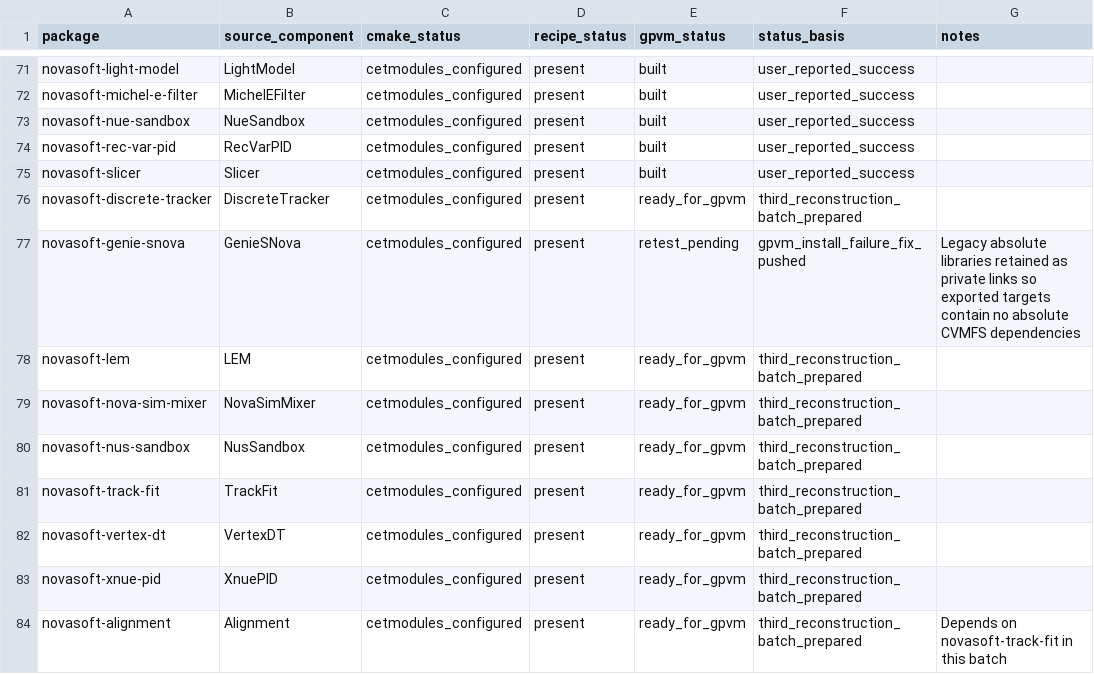
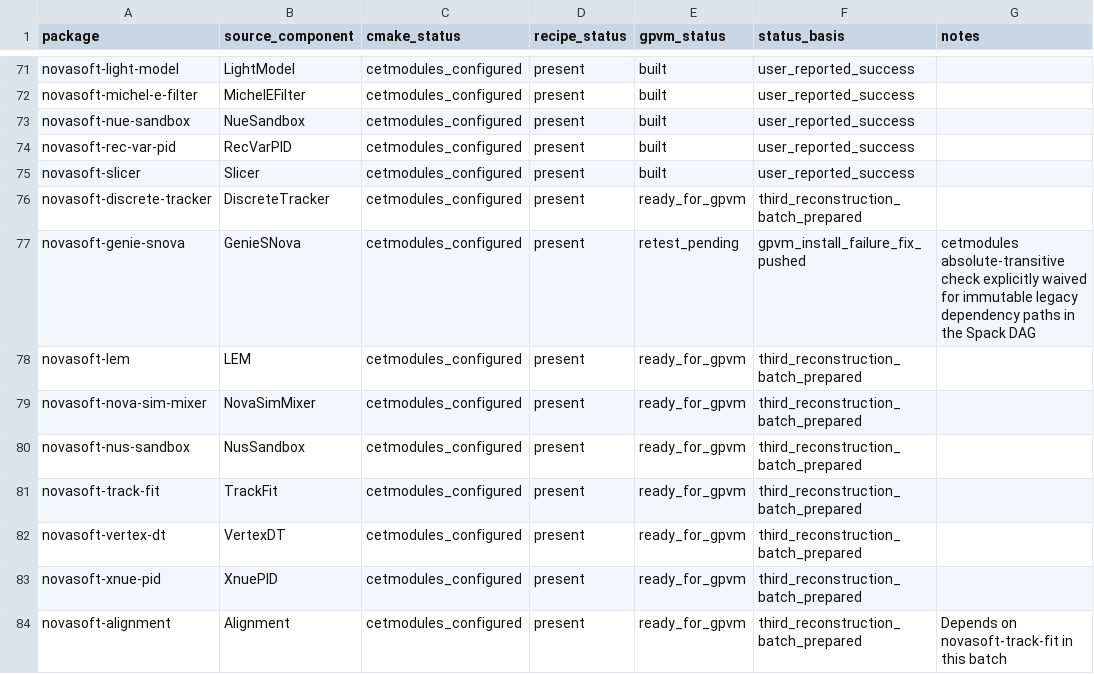
Before and after one commit to novaexperiment/nova-spack, a CSV file: novasoft-package-status.csv, drawn as a sheet; only a part is shown, gaps mark what is left out.

Commit message:
Update GenieSNova export retest status

```diff
--- a/novasoft-package-status.csv
+++ b/novasoft-package-status.csv
@@ -76,3 +76,3 @@ novasoft-slicer,Slicer,cetmodules_configured,present,built,user_reported_success
 novasoft-discrete-tracker,DiscreteTracker,cetmodules_configured,present,ready_for_gpvm,third_reconstruction_batch_prepared,
-novasoft-genie-snova,GenieSNova,cetmodules_configured,present,retest_pending,gpvm_install_failure_fix_pushed,Legacy absolute libraries retained as private links so exported targets contain no absolute CVMFS dependencies
+novasoft-genie-snova,GenieSNova,cetmodules_configured,present,retest_pending,gpvm_install_failure_fix_pushed,cetmodules absolute-transitive check explicitly waived for immutable legacy dependency paths in the Spack DAG
 novasoft-lem,LEM,cetmodules_configured,present,ready_for_gpvm,third_reconstruction_batch_prepared,
```
